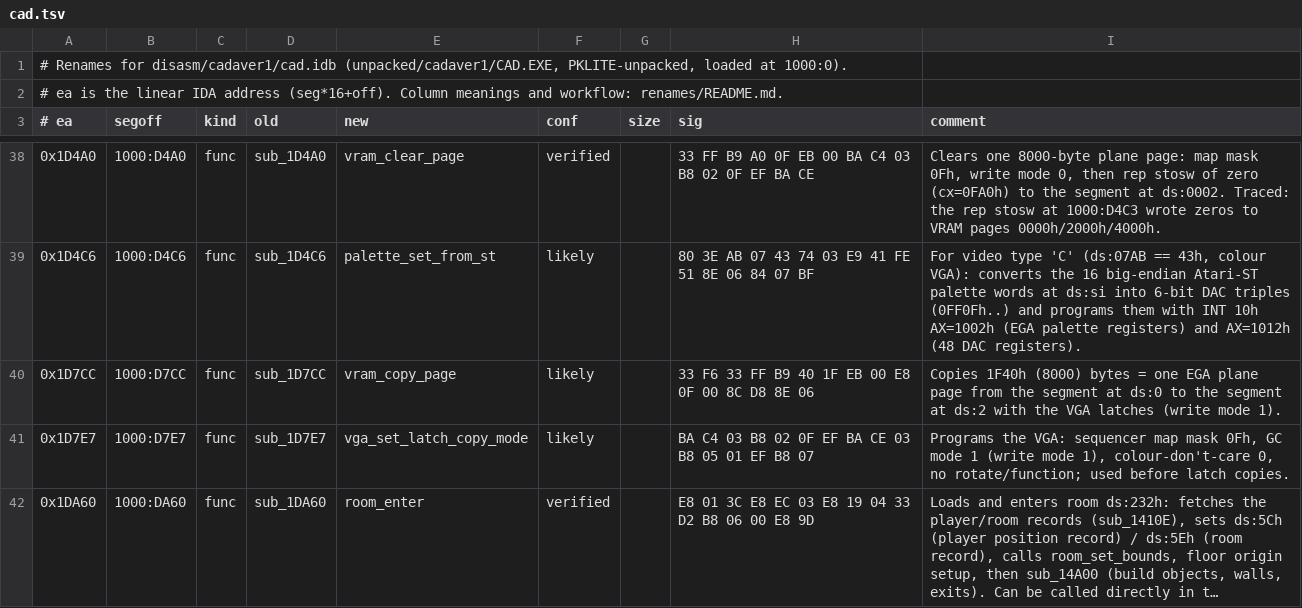
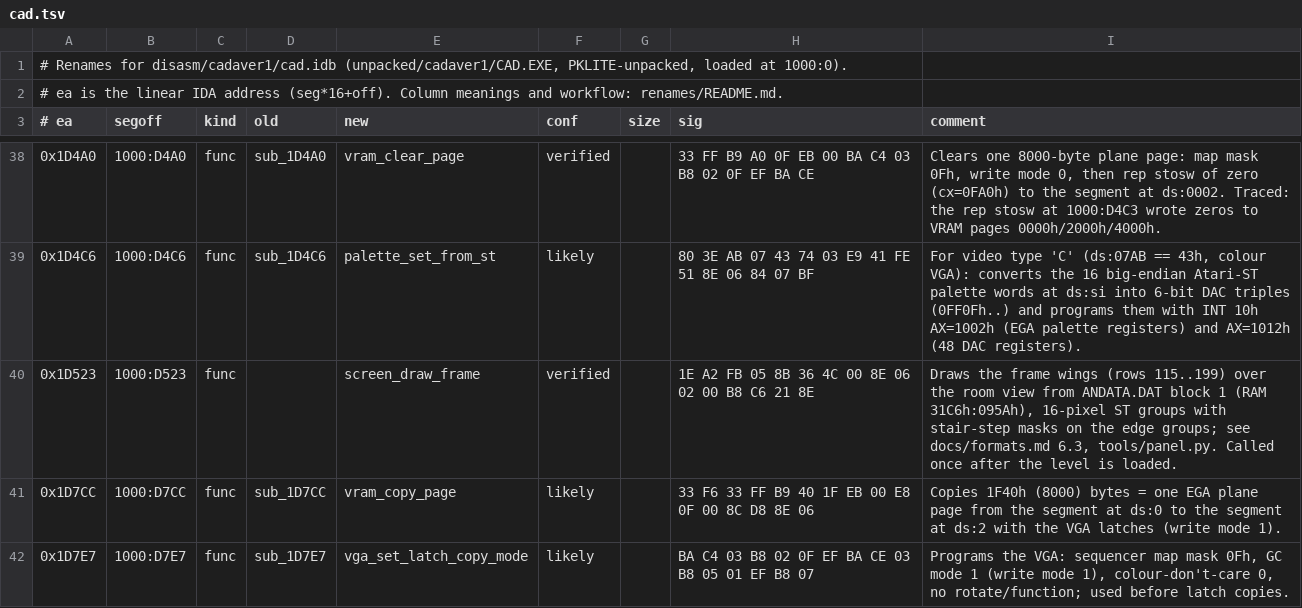
Before and after one commit to dreammaster/reverse-engineering-notes, a TSV file: renames/cadaver1/cad.tsv, drawn as a sheet; only a part is shown, gaps mark what is left out; the shorter side is filled out with more unchanged rows; long unchanged cells end in …; the diff names each change by its address in the sheet, - before the commit and + after, or states it on an @@ line.

```diff
--- a/renames/cadaver1/cad.tsv
+++ b/renames/cadaver1/cad.tsv
+row 40: 0x1D523 | 1000:D523 | func |  | screen_draw_frame | verified |  | 1E A2 FB 05 8B 36 4C 00 8E 06 02 00 B8 C6 21 8E | Draws the frame wings (rows 115..199) over the room view from ANDATA.DAT block 1 (RAM 31C6h:095Ah), 16-pixel ST groups with stair-step masks on the edge groups; see docs/formats.md 6.3, tools/panel.py. Called once after the level is loaded.
```
Also changed, not shown: renames/cadaver2/game.tsv, 13 other files.
